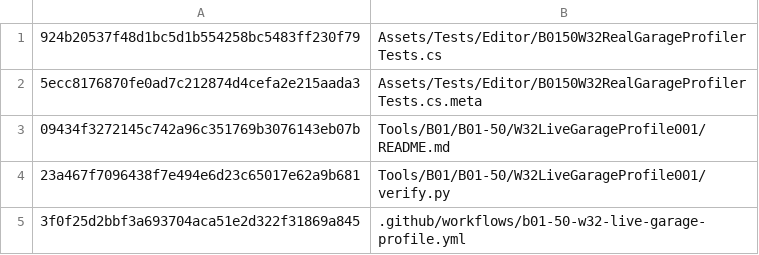
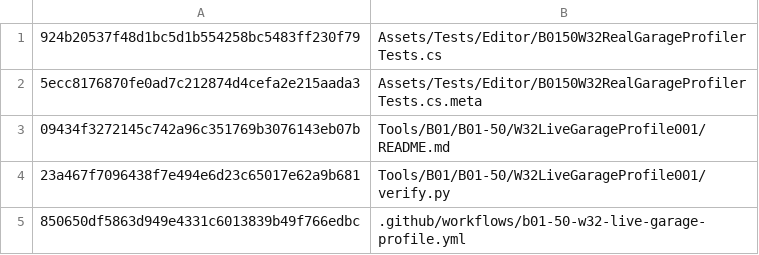
Before and after one commit to C8LyNn/RoboRougelike, a TSV file: Tools/B01/B01-50/W32LiveGarageProfile001/MANIFEST-GIT-BLOBS.tsv, drawn as a sheet.

```diff
--- a/Tools/B01/B01-50/W32LiveGarageProfile001/MANIFEST-GIT-BLOBS.tsv
+++ b/Tools/B01/B01-50/W32LiveGarageProfile001/MANIFEST-GIT-BLOBS.tsv
@@ -4,2 +4,2 @@
 23a467f7096438f7e494e6d23c65017e62a9b681	Tools/B01/B01-50/W32LiveGarageProfile001/verify.py
-3f0f25d2bbf3a693704aca51e2d322f31869a845	.github/workflows/b01-50-w32-live-garage-profile.yml
+850650df5863d949e4331c6013839b49f766edbc	.github/workflows/b01-50-w32-live-garage-profile.yml
```
Also changed, not shown: 1 other file.
